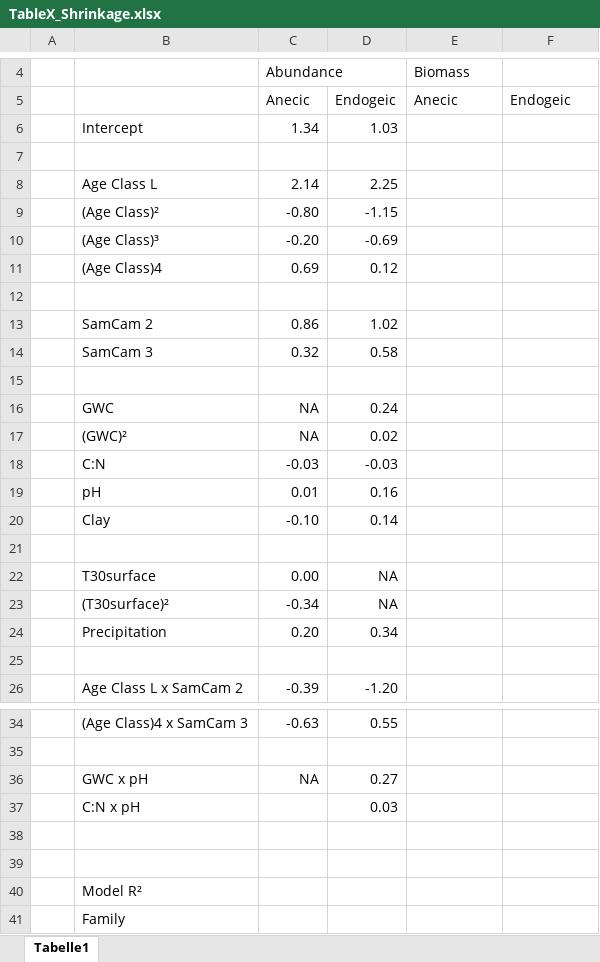
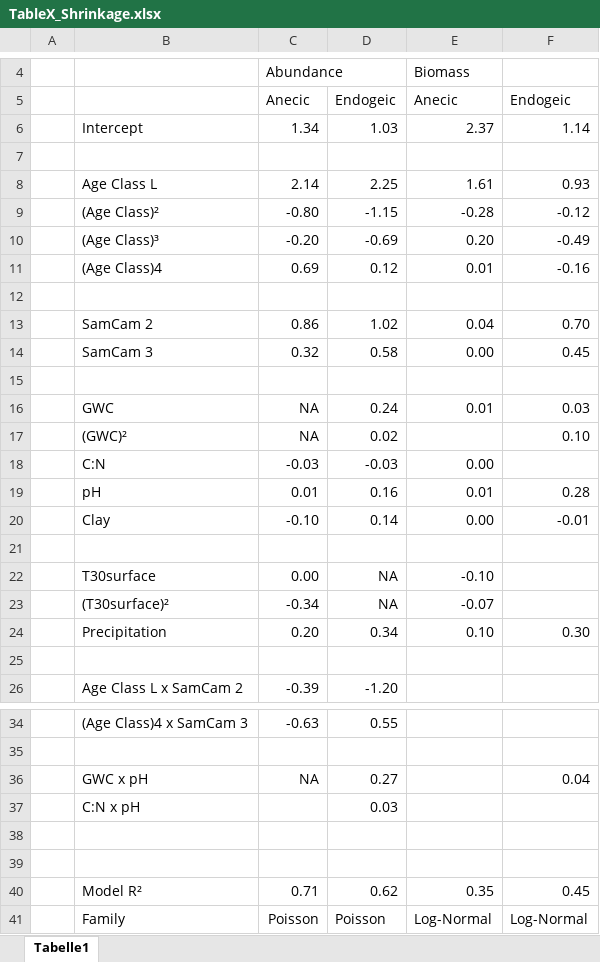
Before and after one commit to BizarreRide/F2_Earthworms, an Excel workbook: Analysis/Tables/TableX_Shrinkage.xlsx, sheet Tabelle1, drawn as a sheet; only a part is shown, gaps mark what is left out; values as stored, in another font and other column widths than the file's, no borders; removed rows and columns are numbered as before the commit, all else as after; the diff names each change by its address in the sheet, - before the commit and + after, or states it on an @@ line.

Commit message:
Final Model Results;

```diff
--- a/Analysis/Tables/TableX_Shrinkage.xlsx (sheet Tabelle1)
+++ b/Analysis/Tables/TableX_Shrinkage.xlsx (sheet Tabelle1)
-E6: (empty)
+E6: 2.37
-F6: (empty)
+F6: 1.14
-E8: (empty)
+E8: 1.61
-F8: (empty)
+F8: 0.93
-E9: (empty)
+E9: -0.28
-F9: (empty)
+F9: -0.12
-E10: (empty)
+E10: 0.20
-F10: (empty)
+F10: -0.49
-E11: (empty)
+E11: 0.01
-F11: (empty)
+F11: -0.16
-E13: (empty)
+E13: 0.04
-F13: (empty)
+F13: 0.70
-E14: (empty)
+E14: 0.00
-F14: (empty)
+F14: 0.45
-E16: (empty)
+E16: 0.01
-F16: (empty)
+F16: 0.03
-F17: (empty)
+F17: 0.10
-E18: (empty)
+E18: 0.00
-E19: (empty)
+E19: 0.01
-F19: (empty)
+F19: 0.28
-E20: (empty)
+E20: 0.00
-F20: (empty)
+F20: -0.01
-E22: (empty)
+E22: -0.10
-E23: (empty)
+E23: -0.07
-E24: (empty)
+E24: 0.10
-F24: (empty)
+F24: 0.30
-F36: (empty)
+F36: 0.04
-row 40:  | Model R²
-row 41:  | Family
+row 40:  | Model R² | 0.71 | 0.62 | 0.35 | 0.45
+row 41:  | Family | Poisson | Poisson | Log-Normal | Log-Normal
```
Also changed, not shown: Analysis/Tables/TableX_RelativeImportance.xlsx, 28 other files.
